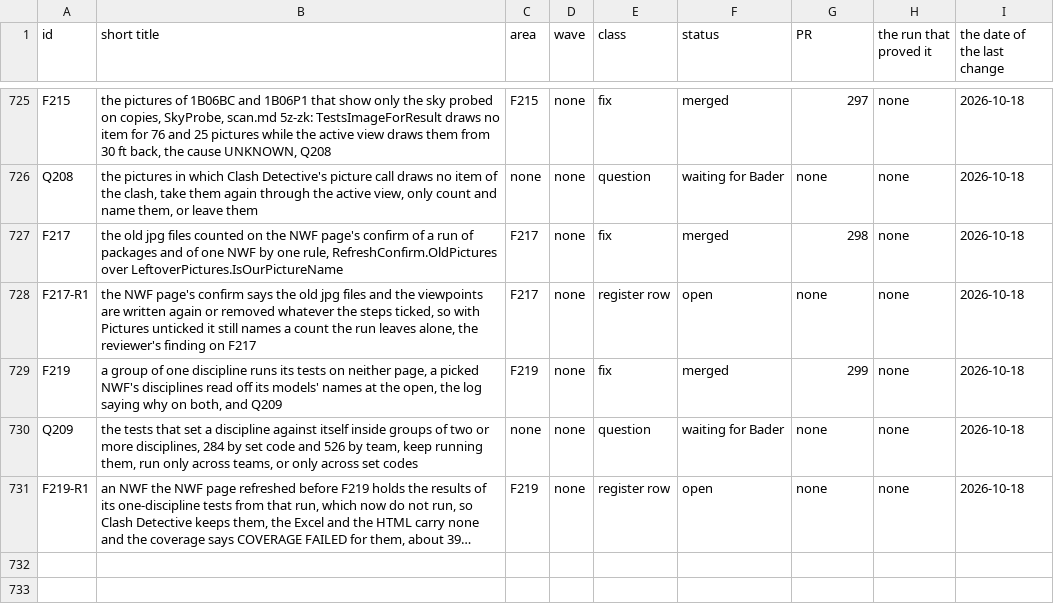
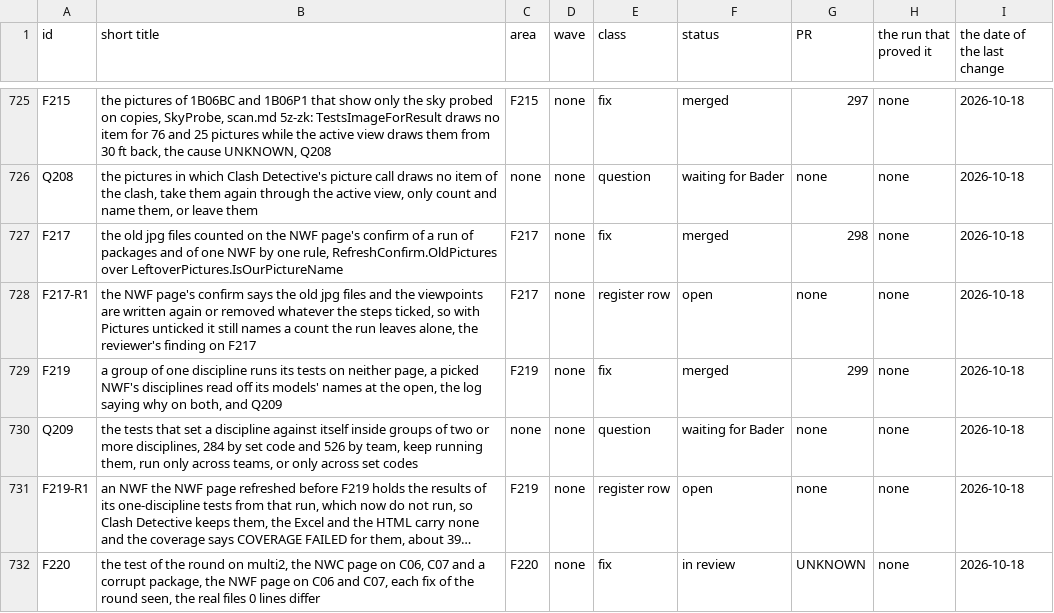
Before and after one commit to baderrahal/PAR_NWC-Federator-V2, a CSV file: steps/tracker.csv, drawn as a sheet; only a part is shown, gaps mark what is left out; long unchanged cells end in …; the diff names each change by its address in the sheet, - before the commit and + after, or states it on an @@ line.

Commit message:
F220 the test of the round on multi2: the evidence of both pages in steps\logs, the log entry, the plan section, the row and the page

```diff
--- a/steps/tracker.csv
+++ b/steps/tracker.csv
+row 732: F220 | the test of the round on multi2, the NWC page on C06, C07 and a corrupt package, the NWF page on C06 and C07, each fix of the round seen, the real files 0 lines differ | F220 | none | fix | in review | UNKNOWN | none | 2026-10-18
```
Also changed, not shown: 24 other files.
